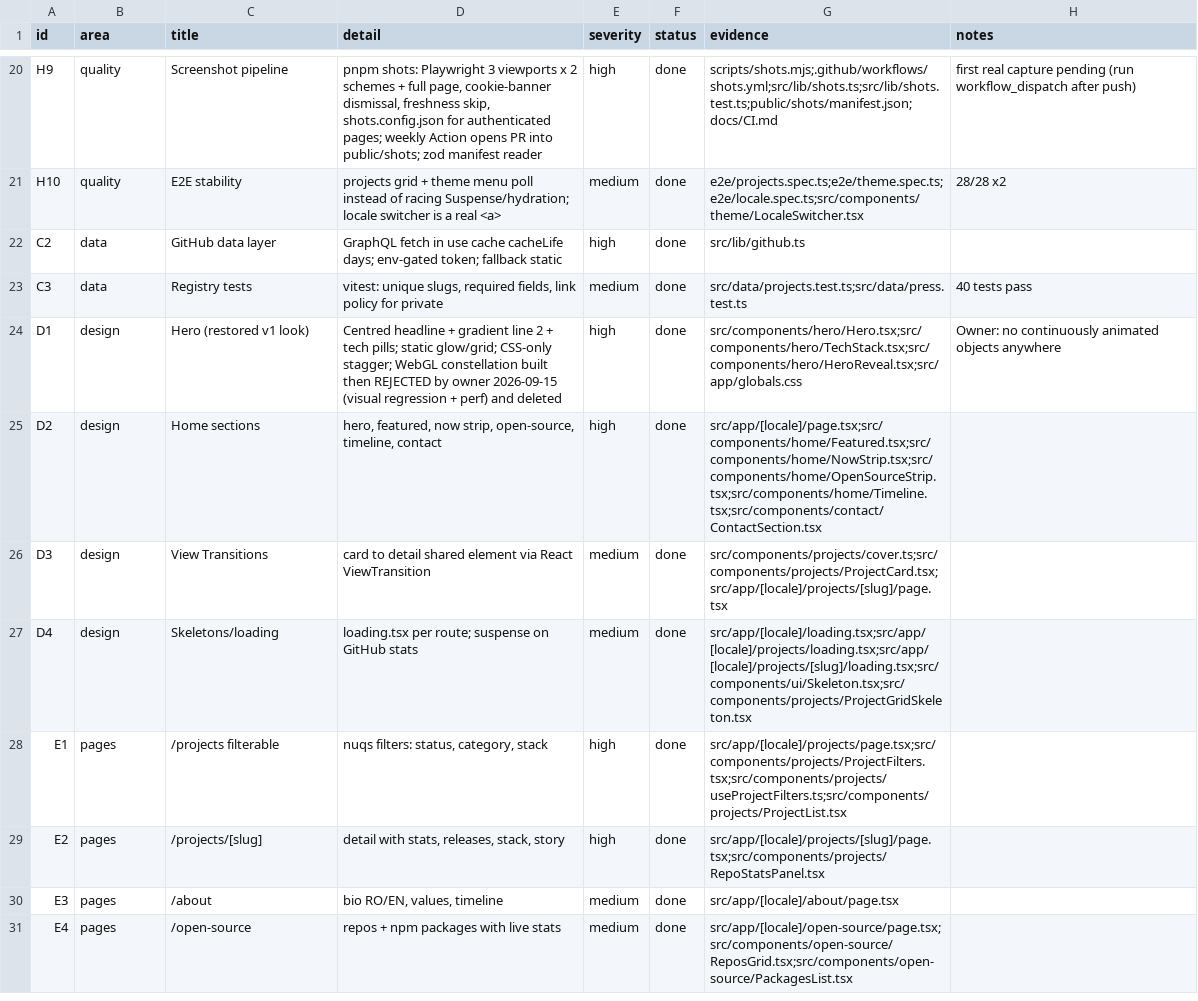
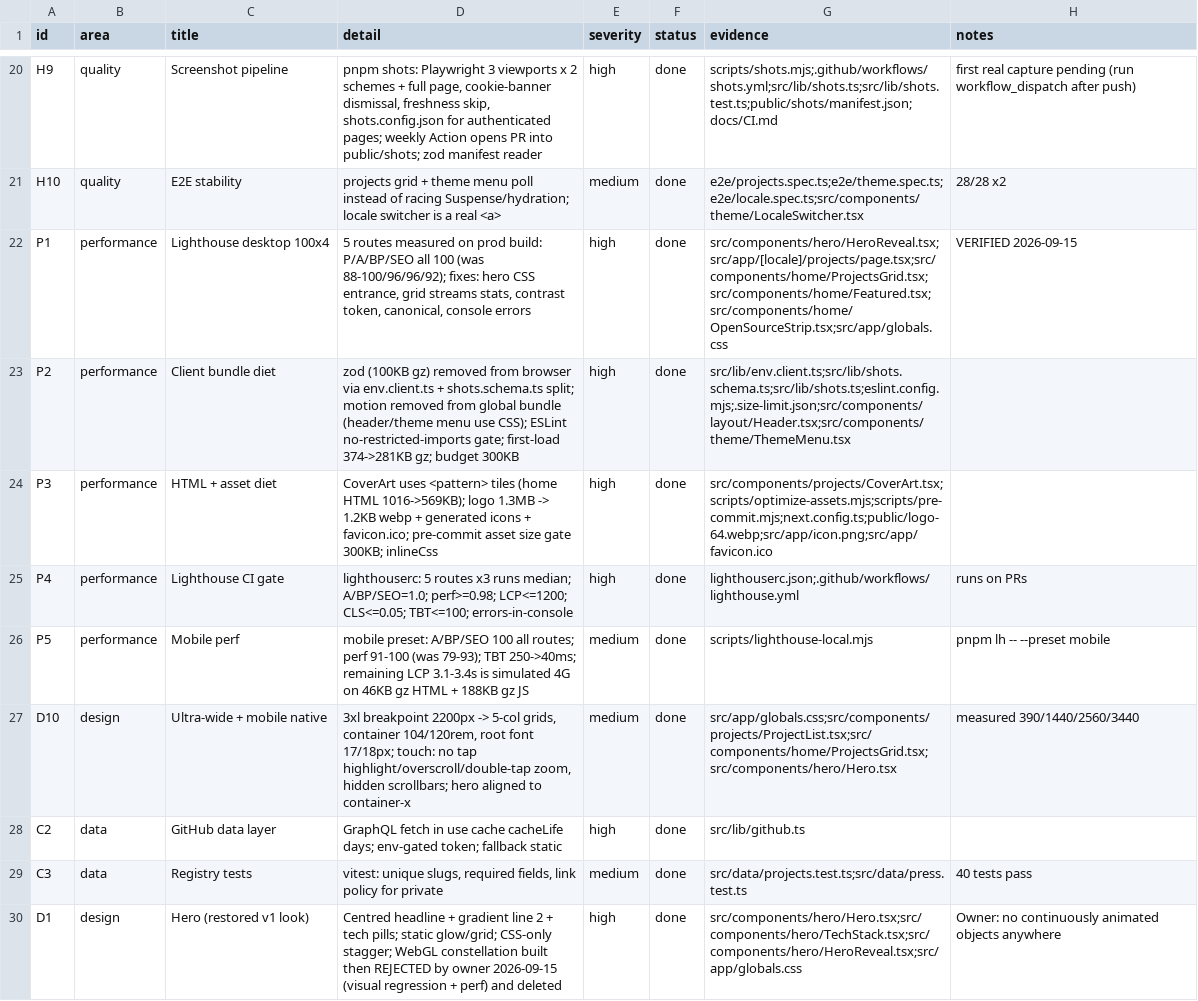
Before and after one commit to dragos-catalin/dragoscatalin, a CSV file: docs/tracker.csv, drawn as a sheet; only a part is shown, gaps mark what is left out; the shorter side is filled out with more unchanged rows; the diff names each change by its address in the sheet, - before the commit and + after, or states it on an @@ line.

Commit message:
perf: Lighthouse 100x4 desktop, client bundle -25%, HTML -45%, hard LHCI gate (2.3.0)
Measured against a production build (desktop + mobile presets, 5 routes).
Desktop: 100/100/100/100 everywhere (was 88-100 / 96 / 96 / 92).
Mobile: A/BP/SEO 100, perf 91-100 (was 79-93), TBT 250 -> <=40 ms.

Root causes fixed, by impact:
- LCP hidden by motion initial="hidden" until hydration (1.7 s): hero and
  header entrances are pure CSS; motion removed from the global bundle
- grids rendered a skeleton while awaiting GitHub (0.9 s): registry-driven
  markup is the Suspense fallback, live stats stream in
- zod (100 KB gz) in every client bundle via clientEnv + shots manifest:
  env.client.ts / shots.schema.ts split, ESLint no-restricted-imports gate,
  first-load 374 -> 281 kB gz, budget 300 kB
- CoverArt emitted hundreds of SVG nodes (321 KB of home HTML): one
  <pattern> tile per cover, home HTML 1016 -> 569 KB
- 1.3 MB logo.png in the header on every page: 1.2 KB webp + generated
  icons + real favicon.ico (implicit request used to 500); pre-commit
  asset-size gate (300 KB)
- --fg-subtle 3.92:1 in dark -> AA; card titles h2; canonical per host;
  Vercel scripts only on Vercel; mono font not preloaded + metric fallback
  (CLS 0.047 -> 0); experimental.inlineCss

Gates: lighthouserc hard thresholds (A/BP/SEO=1, perf>=.98, LCP<=1.2s,
CLS<=.05, TBT<=100ms, no console errors), pnpm lh local sweep,
check-shots-manifest, asset size gate. Ultra-wide 3xl grids + touch
ergonomics. Recorded a refuted hypothesis (sans preload:false made FCP
worse) in TRACKER.md.

```diff
--- a/docs/tracker.csv
+++ b/docs/tracker.csv
+row 22: P1 | performance | Lighthouse desktop 100x4 | 5 routes measured on prod build: P/A/BP/SEO all 100 (was 88-100/96/96/92); fixes: hero CSS entrance, grid streams stats, contrast token, canonical, console errors | high | done | src/components/hero/HeroReveal.tsx;src/app/[locale]/projects/page.tsx;src/components/home/ProjectsGrid.tsx;src/components/home/Featured.tsx;src/components/home/OpenSourceStrip.tsx;src/app/globals.css | VERIFIED 2026-09-15
+row 23: P2 | performance | Client bundle diet | zod (100KB gz) removed from browser via env.client.ts + shots.schema.ts split; motion removed from global bundle (header/theme menu use CSS); ESLint no-restricted-imports gate; first-load 374->281KB gz; budget 300KB | high | done | src/lib/env.client.ts;src/lib/shots.schema.ts;src/lib/shots.ts;eslint.config.mjs;.size-limit.json;src/components/layout/Header.tsx;src/components/theme/ThemeMenu.tsx
+row 24: P3 | performance | HTML + asset diet | CoverArt uses <pattern> tiles (home HTML 1016->569KB); logo 1.3MB -> 1.2KB webp + generated icons + favicon.ico; pre-commit asset size gate 300KB; inlineCss | high | done | src/components/projects/CoverArt.tsx;scripts/optimize-assets.mjs;scripts/pre-commit.mjs;next.config.ts;public/logo-64.webp;src/app/icon.png;src/app/favicon.ico
+row 25: P4 | performance | Lighthouse CI gate | lighthouserc: 5 routes x3 runs median; A/BP/SEO=1.0; perf>=0.98; LCP<=1200; CLS<=0.05; TBT<=100; errors-in-console | high | done | lighthouserc.json;.github/workflows/lighthouse.yml | runs on PRs
+row 26: P5 | performance | Mobile perf | mobile preset: A/BP/SEO 100 all routes; perf 91-100 (was 79-93); TBT 250->40ms; remaining LCP 3.1-3.4s is simulated 4G on 46KB gz HTML + 188KB gz JS | medium | done | scripts/lighthouse-local.mjs | pnpm lh -- --preset mobile
+row 27: D10 | design | Ultra-wide + mobile native | 3xl breakpoint 2200px -> 5-col grids, container 104/120rem, root font 17/18px; touch: no tap highlight/overscroll/double-tap zoom, hidden scrollbars; hero aligned to container-x | medium | done | src/app/globals.css;src/components/projects/ProjectList.tsx;src/components/home/ProjectsGrid.tsx;src/components/hero/Hero.tsx | measured 390/1440/2560/3440
```
Also changed, not shown: 41 other files.
